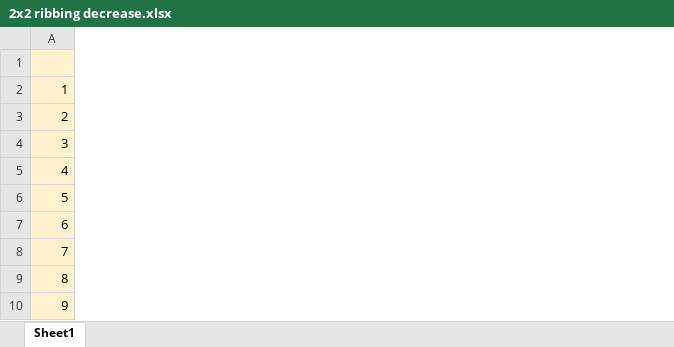
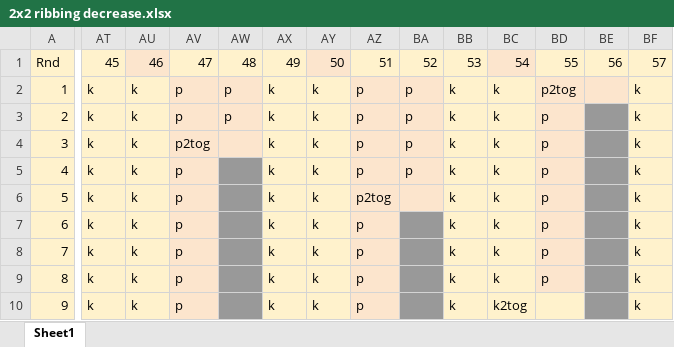
Before and after one commit to astraknots/ncis, an Excel workbook: src/pattern/2x2 ribbing decrease.xlsx, sheet Sheet1, drawn as a sheet; only a part is shown, gaps mark what is left out; values as stored, in another font and other column widths than the file's, no borders; charts and pictures not drawn; the diff covers the shown part only; the diff names each change by its address in the sheet, - before the commit and + after, or states it on an @@ line.

```diff
--- a/src/pattern/2x2 ribbing decrease.xlsx (sheet Sheet1)
+++ b/src/pattern/2x2 ribbing decrease.xlsx (sheet Sheet1)
+column AT, rows 1-10: 45 | k | k | k | k | k | k | k | k | k
+column AU, rows 1-10: 46 | k | k | k | k | k | k | k | k | k
+column AV, rows 1-10: 47 | p | p | p2tog | p | p | p | p | p | p
+column AW, rows 1-3: 48 | p | p
+column AX, rows 1-10: 49 | k | k | k | k | k | k | k | k | k
+column AY, rows 1-10: 50 | k | k | k | k | k | k | k | k | k
+column AZ, rows 1-10: 51 | p | p | p | p | p2tog | p | p | p | p
+column BA, rows 1-5: 52 | p | p | p | p
+column BB, rows 1-10: 53 | k | k | k | k | k | k | k | k | k
+column BC, rows 1-10: 54 | k | k | k | k | k | k | k | k | k2tog
+column BD, rows 1-9: 55 | p2tog | p | p | p | p | p | p | p
+column BE, row 1: 56
+column BF, rows 1-10: 57 | k | k | k | k | k | k | k | k | k
-A1: (empty)
+A1: Rnd
```
Also changed, not shown: 31 added columns elsewhere in this sheet, 6 other files.
